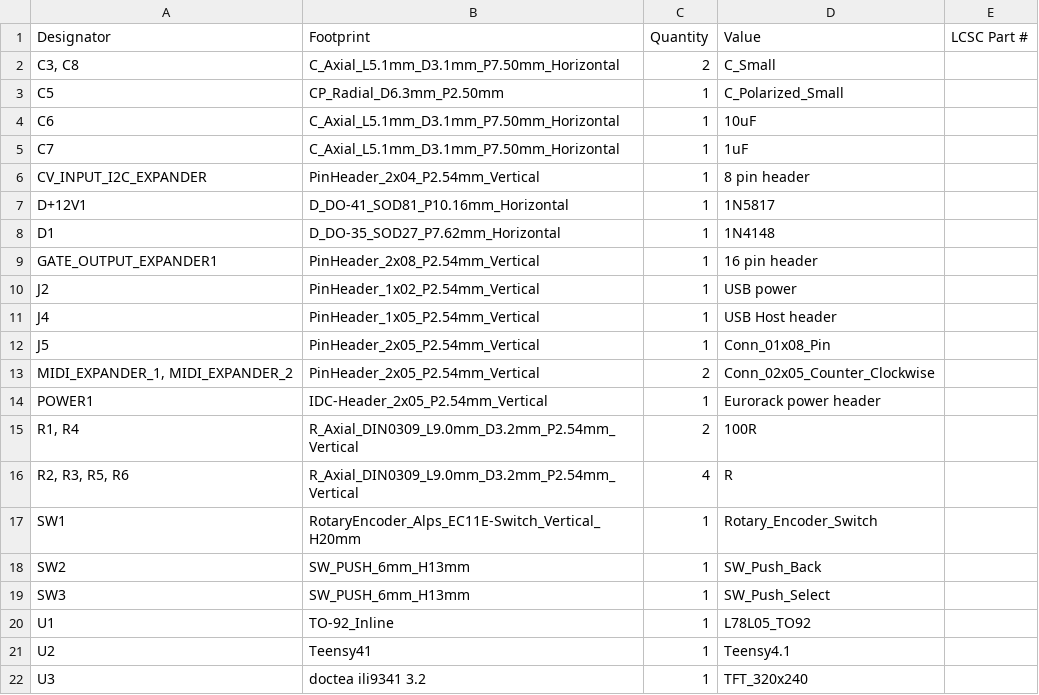
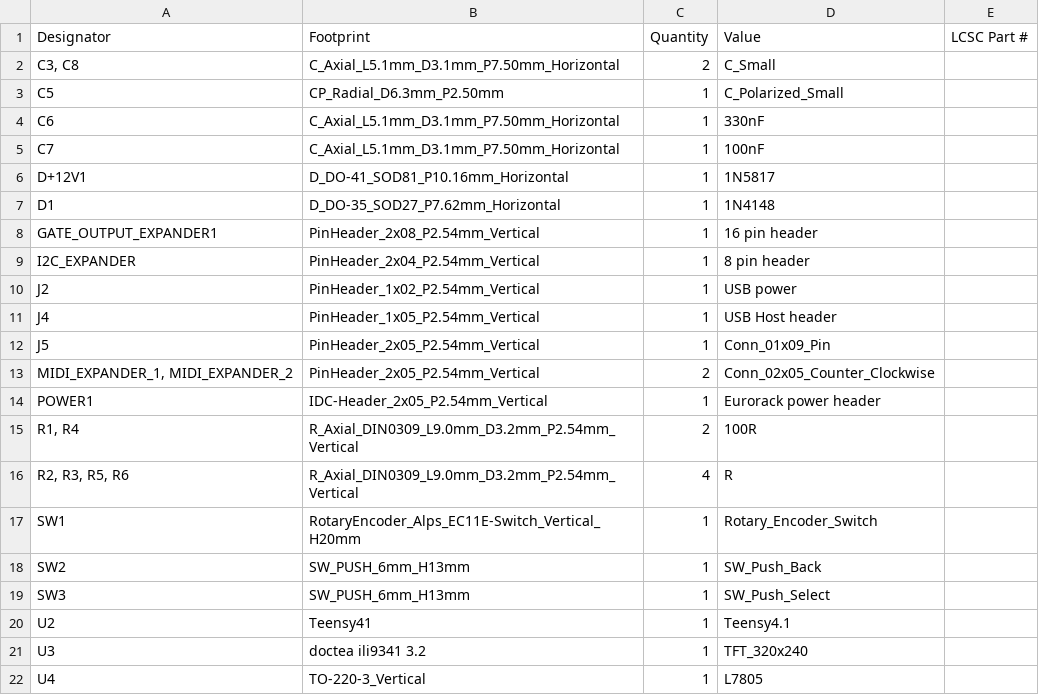
Before and after one commit to doctea/usb_midi_clocker_hardware, a CSV file: main board/main board/bom.csv, drawn as a sheet.

```diff
--- a/main board/main board/bom.csv
+++ b/main board/main board/bom.csv
@@ -3,5 +3,4 @@ Designator,Footprint,Quantity,Value,LCSC Part #
 C5,CP_Radial_D6.3mm_P2.50mm,1,C_Polarized_Small,
-C6,C_Axial_L5.1mm_D3.1mm_P7.50mm_Horizontal,1,10uF,
-C7,C_Axial_L5.1mm_D3.1mm_P7.50mm_Horizontal,1,1uF,
-CV_INPUT_I2C_EXPANDER,PinHeader_2x04_P2.54mm_Vertical,1,8 pin header,
+C6,C_Axial_L5.1mm_D3.1mm_P7.50mm_Horizontal,1,330nF,
+C7,C_Axial_L5.1mm_D3.1mm_P7.50mm_Horizontal,1,100nF,
 D+12V1,D_DO-41_SOD81_P10.16mm_Horizontal,1,1N5817,
@@ -9,5 +8,6 @@ D1,D_DO-35_SOD27_P7.62mm_Horizontal,1,1N4148,
 GATE_OUTPUT_EXPANDER1,PinHeader_2x08_P2.54mm_Vertical,1,16 pin header,
+I2C_EXPANDER,PinHeader_2x04_P2.54mm_Vertical,1,8 pin header,
 J2,PinHeader_1x02_P2.54mm_Vertical,1,USB power,
 J4,PinHeader_1x05_P2.54mm_Vertical,1,USB Host header,
-J5,PinHeader_2x05_P2.54mm_Vertical,1,Conn_01x08_Pin,
+J5,PinHeader_2x05_P2.54mm_Vertical,1,Conn_01x09_Pin,
 "MIDI_EXPANDER_1, MIDI_EXPANDER_2",PinHeader_2x05_P2.54mm_Vertical,2,Conn_02x05_Counter_Clockwise,
@@ -19,4 +19,4 @@ SW2,SW_PUSH_6mm_H13mm,1,SW_Push_Back,
 SW3,SW_PUSH_6mm_H13mm,1,SW_Push_Select,
-U1,TO-92_Inline,1,L78L05_TO92,
 U2,Teensy41,1,Teensy4.1,
 U3,doctea ili9341 3.2,1,TFT_320x240,
+U4,TO-220-3_Vertical,1,L7805,
```
Also changed, not shown: main board/main board/designators.csv, main board/main board/positions.csv, 16 other files.
